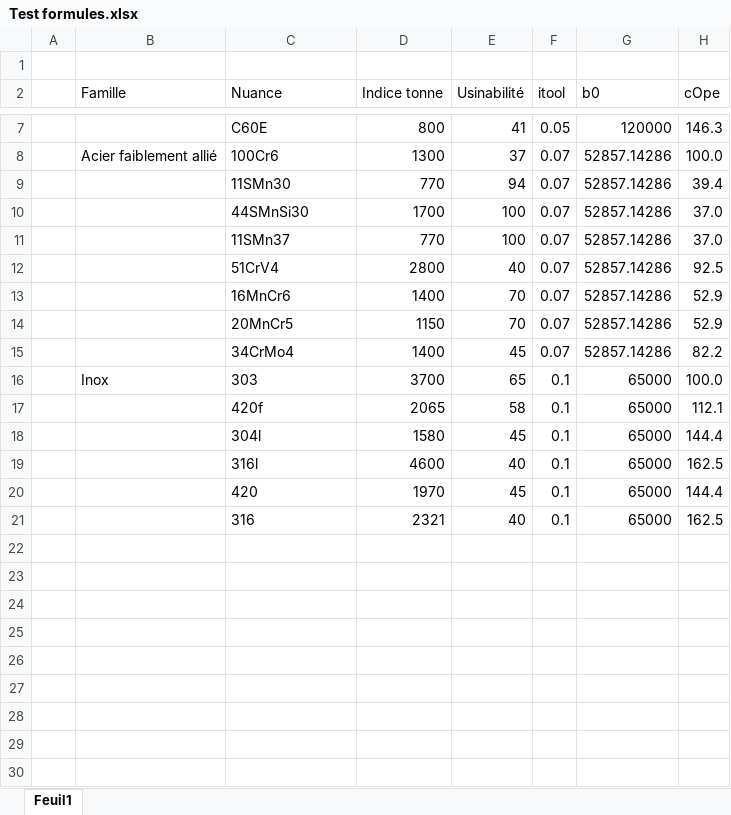
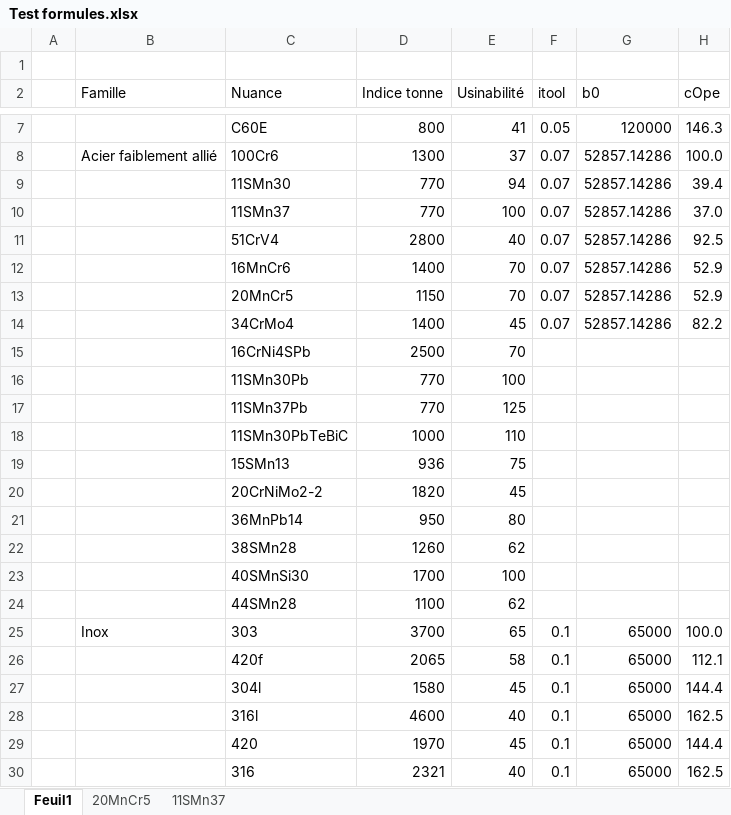
Before and after one commit to Gawen-pjr/cpoc-at-omc, an Excel workbook: docs/Test formules.xlsx, sheet Feuil1, drawn as a sheet; only a part is shown, gaps mark what is left out; values as stored, in another font and other column widths than the file's, no borders; removed rows and columns are numbered as before the commit, all else as after; the diff names each change by its address in the sheet, - before the commit and + after, or states it on an @@ line.

```diff
--- a/docs/Test formules.xlsx (sheet Feuil1)
+++ b/docs/Test formules.xlsx (sheet Feuil1)
+sheet tab: 20MnCr5
+sheet tab: 11SMn37
-row 10:  |  | 44SMnSi30 | 1700 | 100 | 0.07 | 52857.14286 | 37.0
+row 15:  |  | 16CrNi4SPb | 2500 | 70
+row 16:  |  | 11SMn30Pb | 770 | 100
+row 17:  |  | 11SMn37Pb | 770 | 125
+row 18:  |  | 11SMn30PbTeBiC | 1000 | 110
+row 19:  |  | 15SMn13 | 936 | 75
+row 20:  |  | 20CrNiMo2-2 | 1820 | 45
+row 21:  |  | 36MnPb14 | 950 | 80
+row 22:  |  | 38SMn28 | 1260 | 62
+row 23:  |  | 40SMnSi30 | 1700 | 100
+row 24:  |  | 44SMn28 | 1100 | 62
```
Also changed, not shown: formulas that keep their value.
